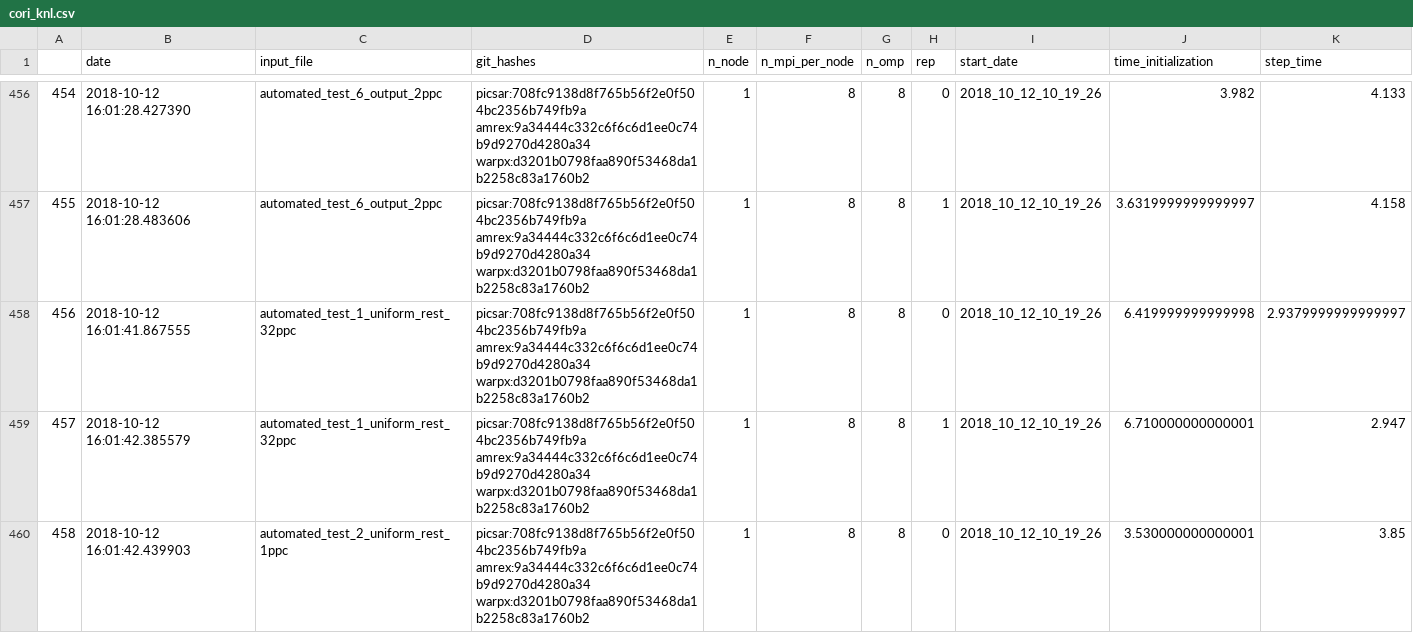
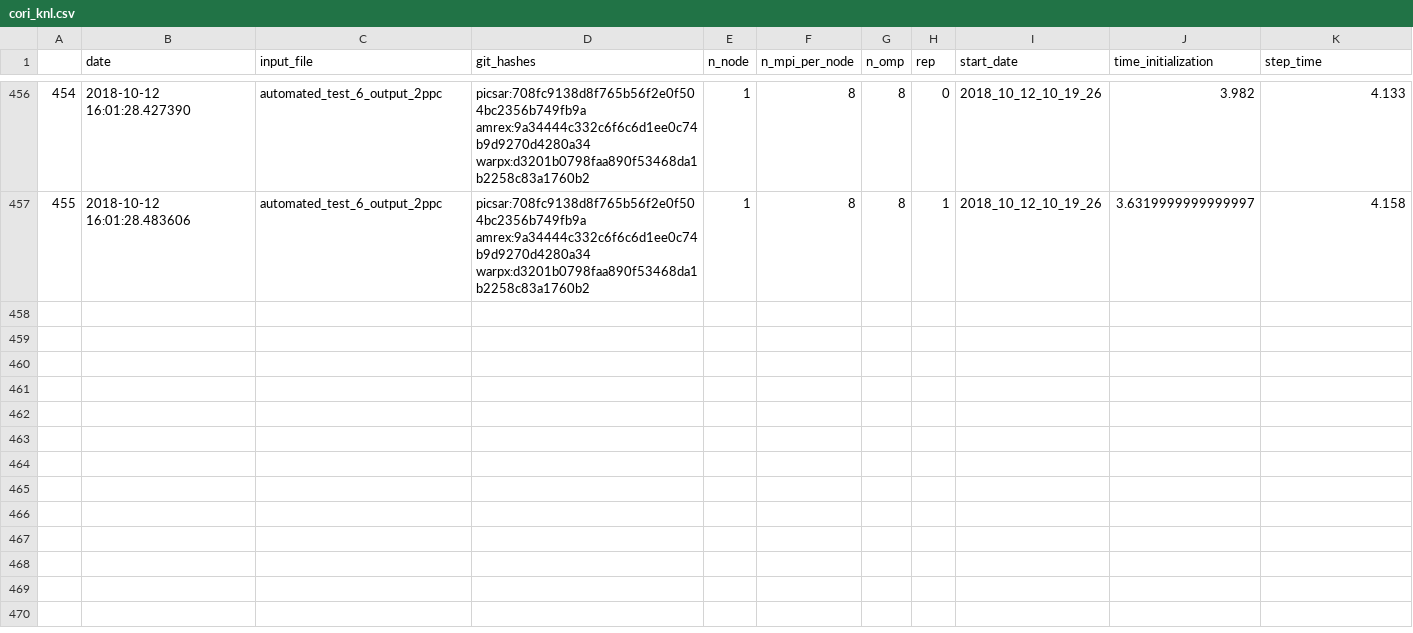
Before and after one commit to ECP-WarpX/perf_logs, a CSV file: logs_csv/cori_knl.csv, drawn as a sheet; only a part is shown, gaps mark what is left out; the diff covers the shown part only; the diff names each change by its address in the sheet, - before the commit and + after, or states it on an @@ line.

Commit message:
Revert "test automated commit"
This reverts commit 251e4ba0016d69d7e54bc0e67d758158bd3891ab.

```diff
--- a/logs_csv/cori_knl.csv
+++ b/logs_csv/cori_knl.csv
-row 458: 456 | 2018-10-12 16:01:41.867555 | automated_test_1_uniform_rest_32ppc | picsar:708fc9138d8f765b56f2e0f504bc2356b749fb9a amrex:9a34444c332c6f6c6d1ee0c74b9d9270d4280a34 warpx:d3201b0798faa890f53468da1b2258c83a1760b2 | 1 | 8 | 8 | 0 | 2018_10_12_10_19_26 | 6.419999999999998 | 2.9379999999999997
-row 459: 457 | 2018-10-12 16:01:42.385579 | automated_test_1_uniform_rest_32ppc | picsar:708fc9138d8f765b56f2e0f504bc2356b749fb9a amrex:9a34444c332c6f6c6d1ee0c74b9d9270d4280a34 warpx:d3201b0798faa890f53468da1b2258c83a1760b2 | 1 | 8 | 8 | 1 | 2018_10_12_10_19_26 | 6.710000000000001 | 2.947
-row 460: 458 | 2018-10-12 16:01:42.439903 | automated_test_2_uniform_rest_1ppc | picsar:708fc9138d8f765b56f2e0f504bc2356b749fb9a amrex:9a34444c332c6f6c6d1ee0c74b9d9270d4280a34 warpx:d3201b0798faa890f53468da1b2258c83a1760b2 | 1 | 8 | 8 | 0 | 2018_10_12_10_19_26 | 3.530000000000001 | 3.85
```
Also changed, not shown: 9 removed rows elsewhere in this file, 1 other file.
